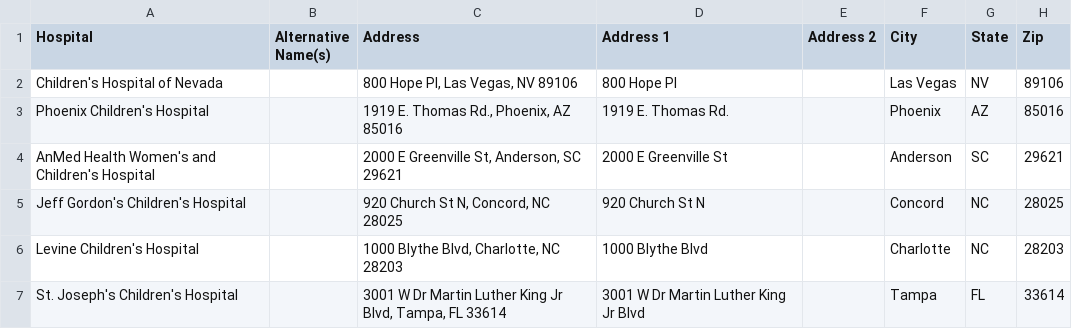
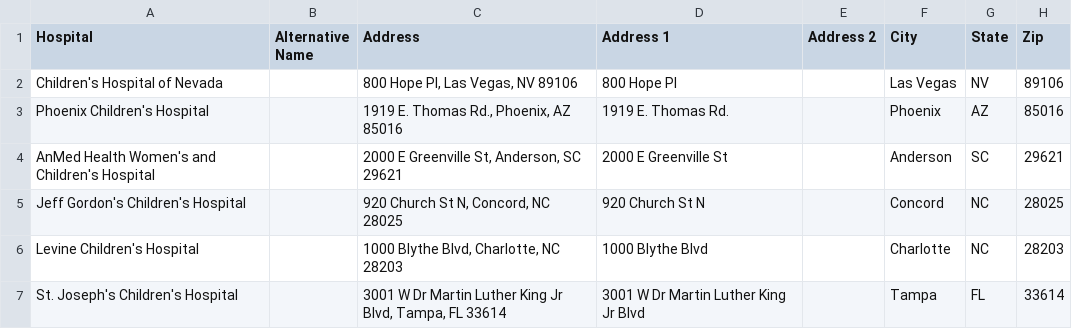
Before and after one commit to cdr6934/usa_childrens_hospitals, a CSV file: childrens_hospitals.csv, drawn as a sheet; only a part is shown; the diff names each change by its address in the sheet, - before the commit and + after, or states it on an @@ line.

Commit message:
Updated the column name

```diff
--- a/childrens_hospitals.csv
+++ b/childrens_hospitals.csv
-B1: Alternative Name(s)
+B1: Alternative Name
```
